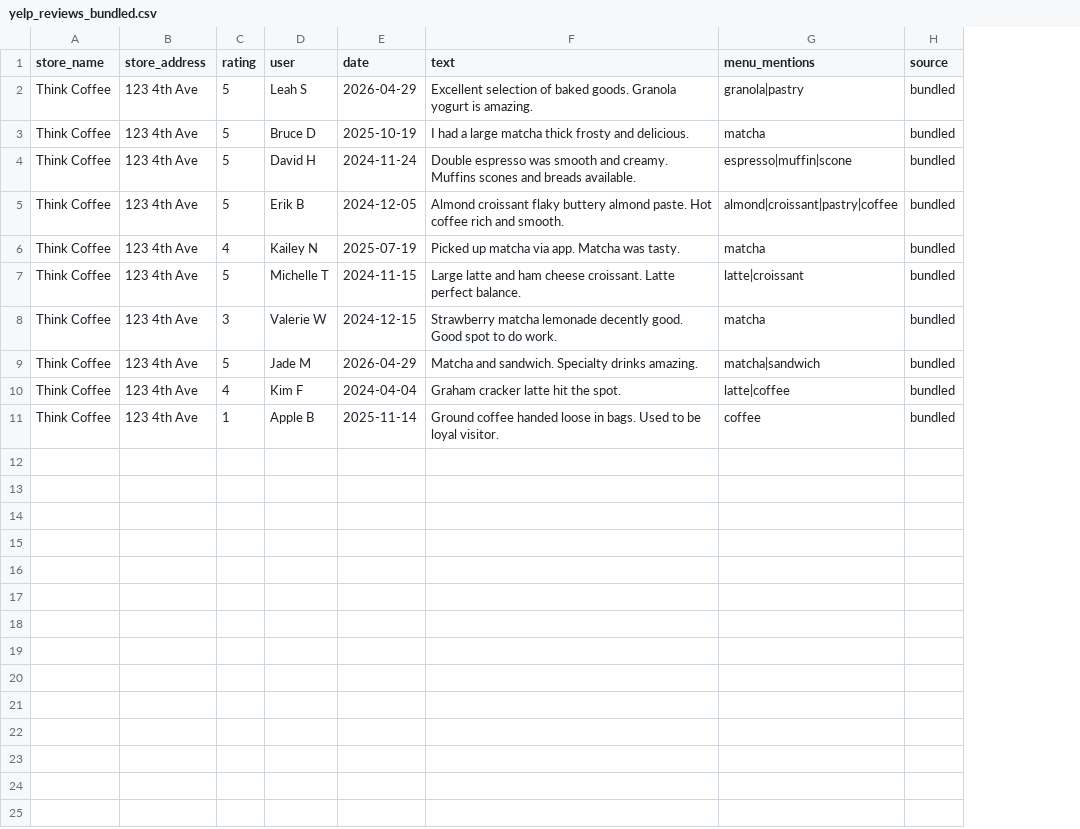
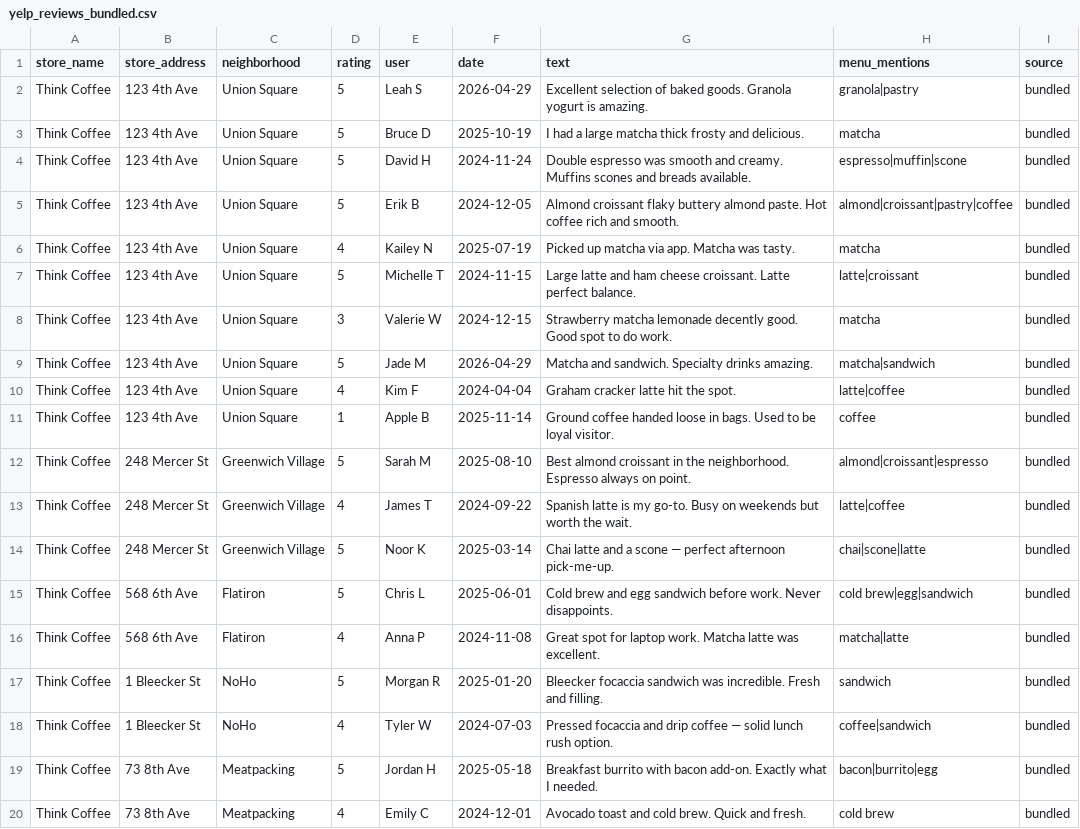
Before and after one commit to mastershifu24/StockSight, a CSV file: data/yelp_reviews_bundled.csv, drawn as a sheet; the diff names each change by its address in the sheet, - before the commit and + after, or states it on an @@ line.

```diff
--- a/data/yelp_reviews_bundled.csv
+++ b/data/yelp_reviews_bundled.csv
+column C (neighborhood), rows 2-11: all Union Square
+row 12: Think Coffee | 248 Mercer St | Greenwich Village | 5 | Sarah M | 2025-08-10 | Best almond croissant in the neighborhood. Espresso always on point. | almond|croissant|espresso | bundled
+row 13: Think Coffee | 248 Mercer St | Greenwich Village | 4 | James T | 2024-09-22 | Spanish latte is my go-to. Busy on weekends but worth the wait. | latte|coffee | bundled
+row 14: Think Coffee | 248 Mercer St | Greenwich Village | 5 | Noor K | 2025-03-14 | Chai latte and a scone — perfect afternoon pick-me-up. | chai|scone|latte | bundled
+row 15: Think Coffee | 568 6th Ave | Flatiron | 5 | Chris L | 2025-06-01 | Cold brew and egg sandwich before work. Never disappoints. | cold brew|egg|sandwich | bundled
+row 16: Think Coffee | 568 6th Ave | Flatiron | 4 | Anna P | 2024-11-08 | Great spot for laptop work. Matcha latte was excellent. | matcha|latte | bundled
+row 17: Think Coffee | 1 Bleecker St | NoHo | 5 | Morgan R | 2025-01-20 | Bleecker focaccia sandwich was incredible. Fresh and filling. | sandwich | bundled
+row 18: Think Coffee | 1 Bleecker St | NoHo | 4 | Tyler W | 2024-07-03 | Pressed focaccia and drip coffee — solid lunch rush option. | coffee|sandwich | bundled
+row 19: Think Coffee | 73 8th Ave | Meatpacking | 5 | Jordan H | 2025-05-18 | Breakfast burrito with bacon add-on. Exactly what I needed. | bacon|burrito|egg | bundled
+row 20: Think Coffee | 73 8th Ave | Meatpacking | 4 | Emily C | 2024-12-01 | Avocado toast and cold brew. Quick and fresh. | cold brew | bundled
```
Also changed, not shown: 4 other files.
